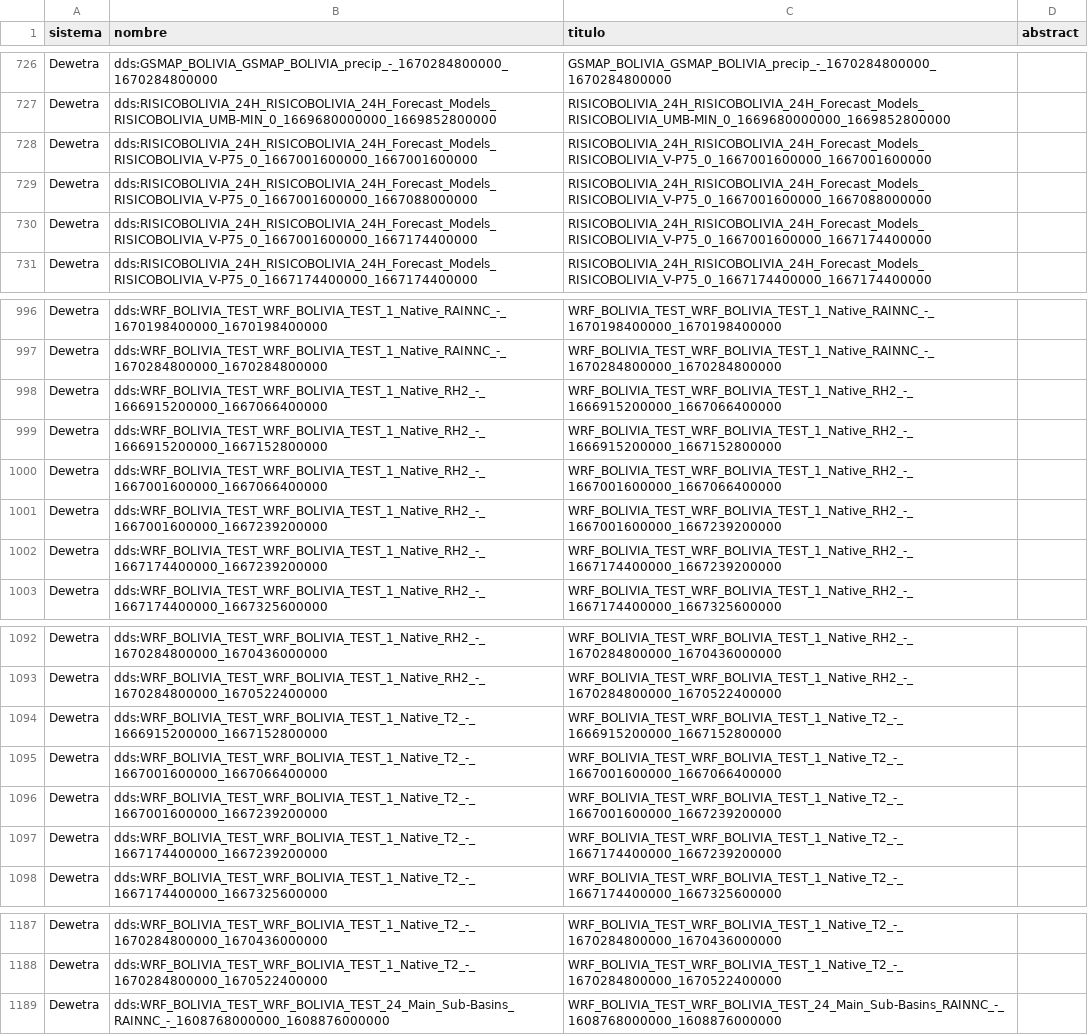
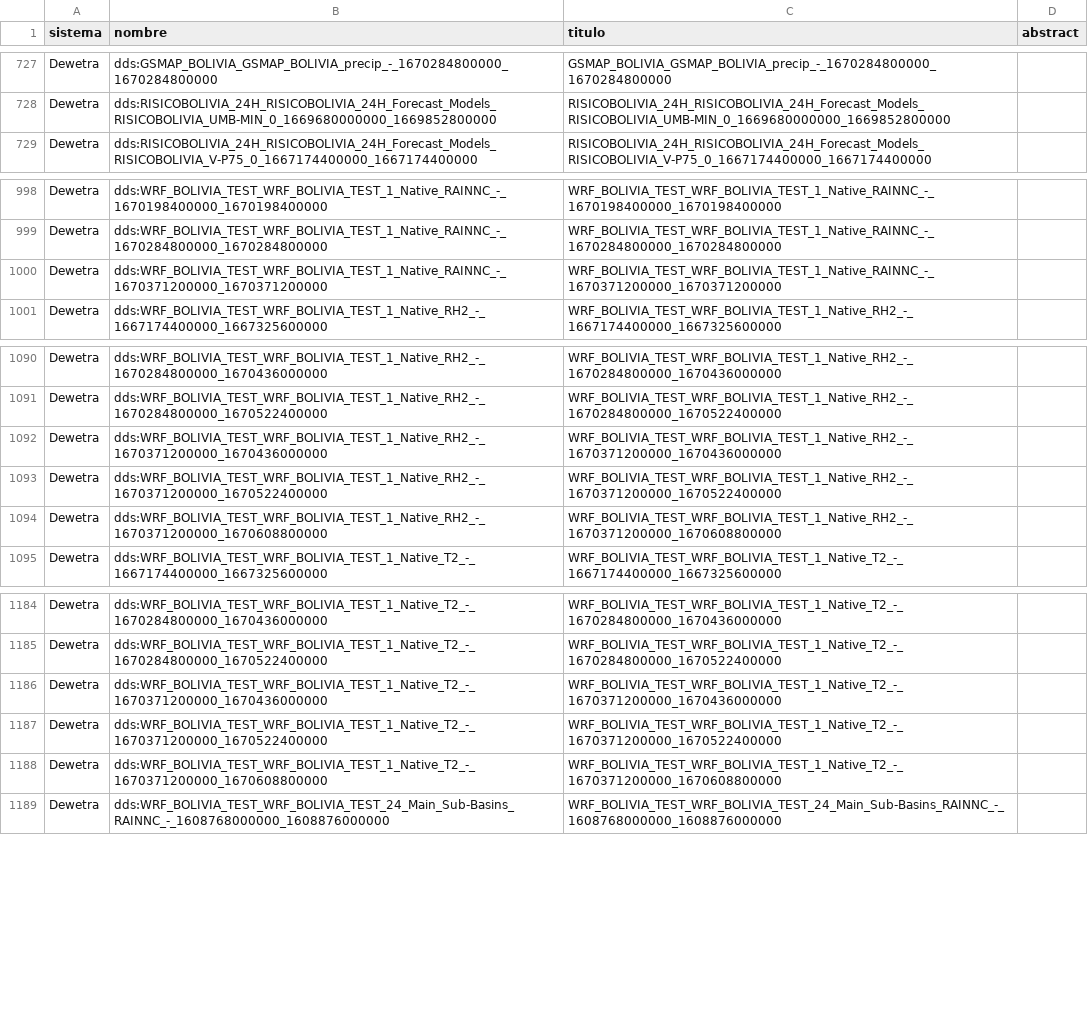
Before and after one commit to mauforonda/geodatos, a CSV file: geodatos_small.csv, drawn as a sheet; only a part is shown, gaps mark what is left out; the diff covers the shown part only.

```diff
--- a/geodatos_small.csv
+++ b/geodatos_small.csv
@@ -727,5 +728,2 @@ Dewetra,dds:GSMAP_BOLIVIA_GSMAP_BOLIVIA_precip_-_1670284800000_1670284800000,GSM
 Dewetra,dds:RISICOBOLIVIA_24H_RISICOBOLIVIA_24H_Forecast_Models_RISICOBOLIVIA_UMB-MIN_0_1669680000000_1669852800000,RISICOBOLIVIA_24H_RISICOBOLIVIA_24H_Forecast_Models_RISICOBOLIVIA_UMB-MIN_0_1669680000000_1669852800000,
-Dewetra,dds:RISICOBOLIVIA_24H_RISICOBOLIVIA_24H_Forecast_Models_RISICOBOLIVIA_V-P75_0_1667001600000_1667001600000,RISICOBOLIVIA_24H_RISICOBOLIVIA_24H_Forecast_Models_RISICOBOLIVIA_V-P75_0_1667001600000_1667001600000,
-Dewetra,dds:RISICOBOLIVIA_24H_RISICOBOLIVIA_24H_Forecast_Models_RISICOBOLIVIA_V-P75_0_1667001600000_1667088000000,RISICOBOLIVIA_24H_RISICOBOLIVIA_24H_Forecast_Models_RISICOBOLIVIA_V-P75_0_1667001600000_1667088000000,
-Dewetra,dds:RISICOBOLIVIA_24H_RISICOBOLIVIA_24H_Forecast_Models_RISICOBOLIVIA_V-P75_0_1667001600000_1667174400000,RISICOBOLIVIA_24H_RISICOBOLIVIA_24H_Forecast_Models_RISICOBOLIVIA_V-P75_0_1667001600000_1667174400000,
 Dewetra,dds:RISICOBOLIVIA_24H_RISICOBOLIVIA_24H_Forecast_Models_RISICOBOLIVIA_V-P75_0_1667174400000_1667174400000,RISICOBOLIVIA_24H_RISICOBOLIVIA_24H_Forecast_Models_RISICOBOLIVIA_V-P75_0_1667174400000_1667174400000,
@@ -997,7 +999,3 @@ Dewetra,dds:WRF_BOLIVIA_TEST_WRF_BOLIVIA_TEST_1_Native_RAINNC_-_1670198400000_16
 Dewetra,dds:WRF_BOLIVIA_TEST_WRF_BOLIVIA_TEST_1_Native_RAINNC_-_1670284800000_1670284800000,WRF_BOLIVIA_TEST_WRF_BOLIVIA_TEST_1_Native_RAINNC_-_1670284800000_1670284800000,
-Dewetra,dds:WRF_BOLIVIA_TEST_WRF_BOLIVIA_TEST_1_Native_RH2_-_1666915200000_1667066400000,WRF_BOLIVIA_TEST_WRF_BOLIVIA_TEST_1_Native_RH2_-_1666915200000_1667066400000,
-Dewetra,dds:WRF_BOLIVIA_TEST_WRF_BOLIVIA_TEST_1_Native_RH2_-_1666915200000_1667152800000,WRF_BOLIVIA_TEST_WRF_BOLIVIA_TEST_1_Native_RH2_-_1666915200000_1667152800000,
-Dewetra,dds:WRF_BOLIVIA_TEST_WRF_BOLIVIA_TEST_1_Native_RH2_-_1667001600000_1667066400000,WRF_BOLIVIA_TEST_WRF_BOLIVIA_TEST_1_Native_RH2_-_1667001600000_1667066400000,
-Dewetra,dds:WRF_BOLIVIA_TEST_WRF_BOLIVIA_TEST_1_Native_RH2_-_1667001600000_1667239200000,WRF_BOLIVIA_TEST_WRF_BOLIVIA_TEST_1_Native_RH2_-_1667001600000_1667239200000,
-Dewetra,dds:WRF_BOLIVIA_TEST_WRF_BOLIVIA_TEST_1_Native_RH2_-_1667174400000_1667239200000,WRF_BOLIVIA_TEST_WRF_BOLIVIA_TEST_1_Native_RH2_-_1667174400000_1667239200000,
+Dewetra,dds:WRF_BOLIVIA_TEST_WRF_BOLIVIA_TEST_1_Native_RAINNC_-_1670371200000_1670371200000,WRF_BOLIVIA_TEST_WRF_BOLIVIA_TEST_1_Native_RAINNC_-_1670371200000_1670371200000,
 Dewetra,dds:WRF_BOLIVIA_TEST_WRF_BOLIVIA_TEST_1_Native_RH2_-_1667174400000_1667325600000,WRF_BOLIVIA_TEST_WRF_BOLIVIA_TEST_1_Native_RH2_-_1667174400000_1667325600000,
@@ -1093,6 +1091,5 @@ Dewetra,dds:WRF_BOLIVIA_TEST_WRF_BOLIVIA_TEST_1_Native_RH2_-_1670284800000_16704
 Dewetra,dds:WRF_BOLIVIA_TEST_WRF_BOLIVIA_TEST_1_Native_RH2_-_1670284800000_1670522400000,WRF_BOLIVIA_TEST_WRF_BOLIVIA_TEST_1_Native_RH2_-_1670284800000_1670522400000,
-Dewetra,dds:WRF_BOLIVIA_TEST_WRF_BOLIVIA_TEST_1_Native_T2_-_1666915200000_1667152800000,WRF_BOLIVIA_TEST_WRF_BOLIVIA_TEST_1_Native_T2_-_1666915200000_1667152800000,
-Dewetra,dds:WRF_BOLIVIA_TEST_WRF_BOLIVIA_TEST_1_Native_T2_-_1667001600000_1667066400000,WRF_BOLIVIA_TEST_WRF_BOLIVIA_TEST_1_Native_T2_-_1667001600000_1667066400000,
-Dewetra,dds:WRF_BOLIVIA_TEST_WRF_BOLIVIA_TEST_1_Native_T2_-_1667001600000_1667239200000,WRF_BOLIVIA_TEST_WRF_BOLIVIA_TEST_1_Native_T2_-_1667001600000_1667239200000,
-Dewetra,dds:WRF_BOLIVIA_TEST_WRF_BOLIVIA_TEST_1_Native_T2_-_1667174400000_1667239200000,WRF_BOLIVIA_TEST_WRF_BOLIVIA_TEST_1_Native_T2_-_1667174400000_1667239200000,
+Dewetra,dds:WRF_BOLIVIA_TEST_WRF_BOLIVIA_TEST_1_Native_RH2_-_1670371200000_1670436000000,WRF_BOLIVIA_TEST_WRF_BOLIVIA_TEST_1_Native_RH2_-_1670371200000_1670436000000,
+Dewetra,dds:WRF_BOLIVIA_TEST_WRF_BOLIVIA_TEST_1_Native_RH2_-_1670371200000_1670522400000,WRF_BOLIVIA_TEST_WRF_BOLIVIA_TEST_1_Native_RH2_-_1670371200000_1670522400000,
+Dewetra,dds:WRF_BOLIVIA_TEST_WRF_BOLIVIA_TEST_1_Native_RH2_-_1670371200000_1670608800000,WRF_BOLIVIA_TEST_WRF_BOLIVIA_TEST_1_Native_RH2_-_1670371200000_1670608800000,
 Dewetra,dds:WRF_BOLIVIA_TEST_WRF_BOLIVIA_TEST_1_Native_T2_-_1667174400000_1667325600000,WRF_BOLIVIA_TEST_WRF_BOLIVIA_TEST_1_Native_T2_-_1667174400000_1667325600000,
@@ -1188,2 +1185,5 @@ Dewetra,dds:WRF_BOLIVIA_TEST_WRF_BOLIVIA_TEST_1_Native_T2_-_1670284800000_167043
 Dewetra,dds:WRF_BOLIVIA_TEST_WRF_BOLIVIA_TEST_1_Native_T2_-_1670284800000_1670522400000,WRF_BOLIVIA_TEST_WRF_BOLIVIA_TEST_1_Native_T2_-_1670284800000_1670522400000,
+Dewetra,dds:WRF_BOLIVIA_TEST_WRF_BOLIVIA_TEST_1_Native_T2_-_1670371200000_1670436000000,WRF_BOLIVIA_TEST_WRF_BOLIVIA_TEST_1_Native_T2_-_1670371200000_1670436000000,
+Dewetra,dds:WRF_BOLIVIA_TEST_WRF_BOLIVIA_TEST_1_Native_T2_-_1670371200000_1670522400000,WRF_BOLIVIA_TEST_WRF_BOLIVIA_TEST_1_Native_T2_-_1670371200000_1670522400000,
+Dewetra,dds:WRF_BOLIVIA_TEST_WRF_BOLIVIA_TEST_1_Native_T2_-_1670371200000_1670608800000,WRF_BOLIVIA_TEST_WRF_BOLIVIA_TEST_1_Native_T2_-_1670371200000_1670608800000,
 Dewetra,dds:WRF_BOLIVIA_TEST_WRF_BOLIVIA_TEST_24_Main_Sub-Basins_RAINNC_-_1608768000000_1608876000000,WRF_BOLIVIA_TEST_WRF_BOLIVIA_TEST_24_Main_Sub-Basins_RAINNC_-_1608768000000_1608876000000,
```
Also changed, not shown: 6 added rows, 1 removed row and 2 edited cells elsewhere in this file, 1 other file.
